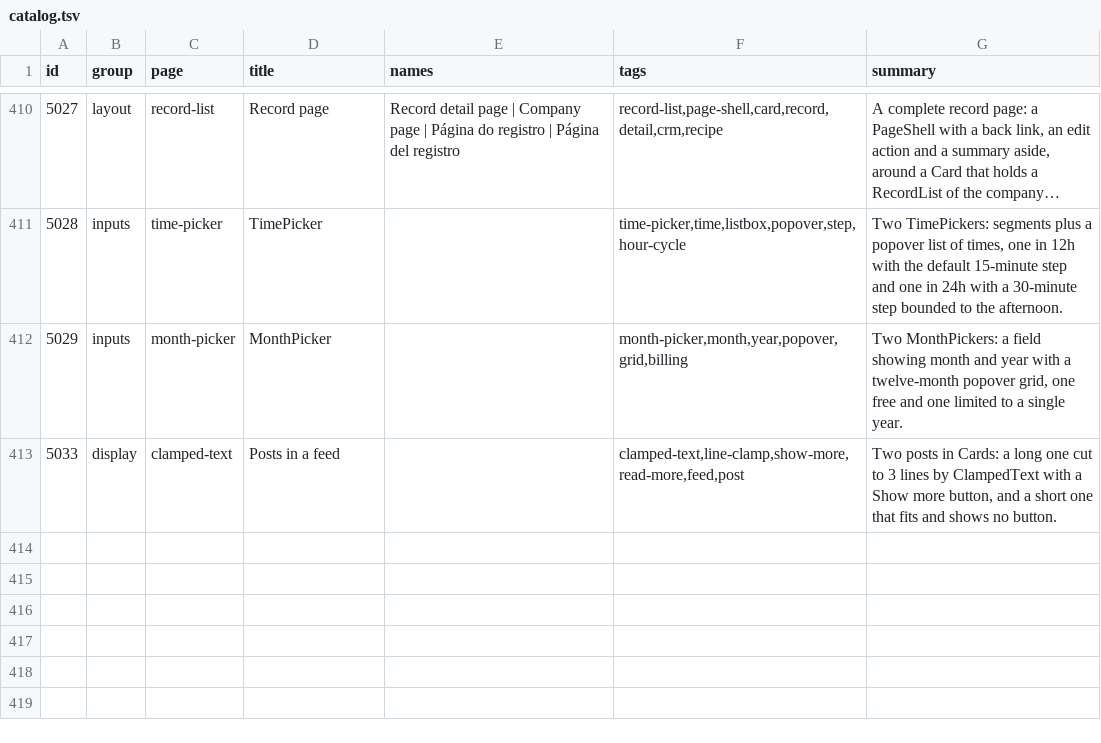
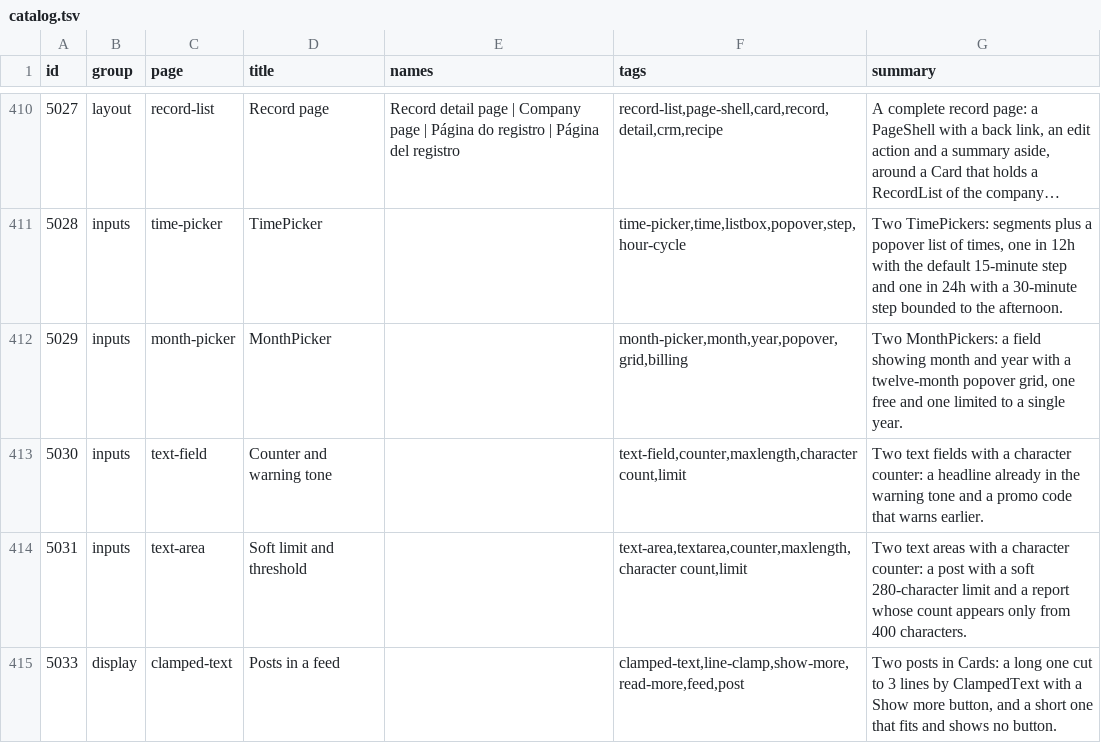
Before and after one commit to codeatlasdev/ui, a TSV file: site/public/api/v1/en/catalog.tsv, drawn as a sheet; only a part is shown, gaps mark what is left out; long unchanged cells end in …; the diff names each change by its address in the sheet, - before the commit and + after, or states it on an @@ line.

Commit message:
chore: regenerate demo catalog after rebase (#1167)

```diff
--- a/site/public/api/v1/en/catalog.tsv
+++ b/site/public/api/v1/en/catalog.tsv
+row 413: 5030 | inputs | text-field | Counter and warning tone |  | text-field,counter,maxlength,character count,limit | Two text fields with a character counter: a headline already in the warning tone and a promo code that warns earlier.
+row 414: 5031 | inputs | text-area | Soft limit and threshold |  | text-area,textarea,counter,maxlength,character count,limit | Two text areas with a character counter: a post with a soft 280-character limit and a report whose count appears only from 400 characters.
```
Also changed, not shown: 3 other files.
